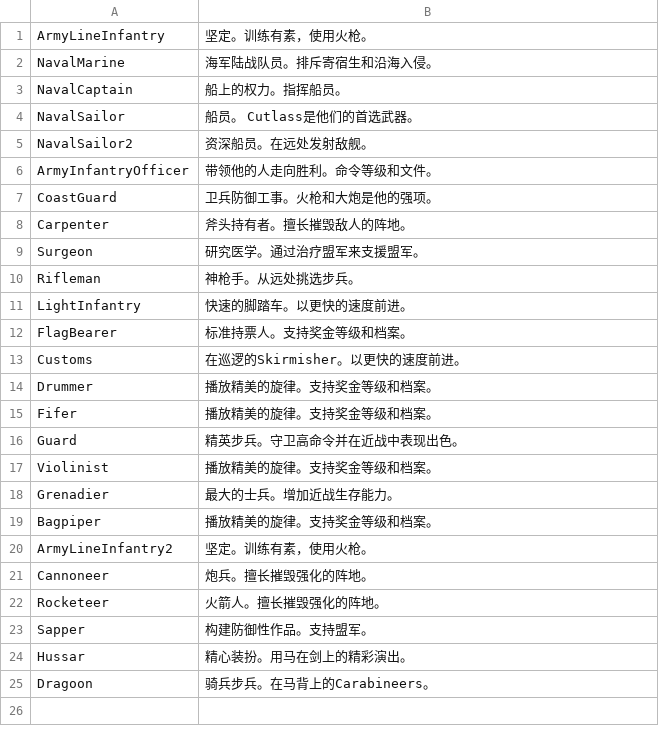
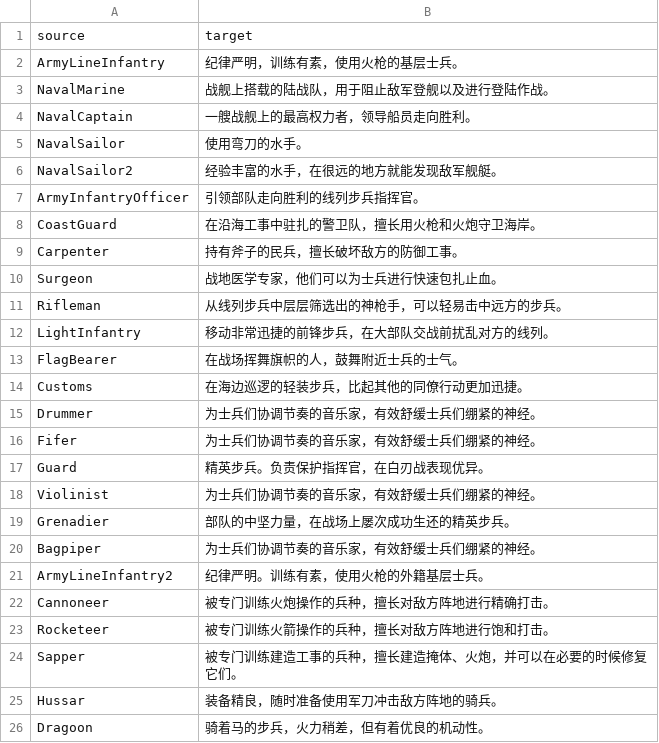
Before and after one commit to liuyuran/HoldfastTranslate, a CSV file: PlayerClassDescriptions-zh_CN.csv, drawn as a sheet.

Commit message:
Translated using Weblate (Chinese (Simplified))
Currently translated at 100.0% (25 of 25 strings)

Translation: holdfast/PlayerClassDescriptions
Translate-URL: http://weblate.chaotic-quantum.site/projects/holdfast/playerclassdescriptions/zh_Hans/

```diff
--- a/PlayerClassDescriptions-zh_CN.csv
+++ b/PlayerClassDescriptions-zh_CN.csv
@@ -1,25 +1,26 @@
-ArmyLineInfantry,坚定。训练有素，使用火枪。
-NavalMarine,海军陆战队员。排斥寄宿生和沿海入侵。
-NavalCaptain,船上的权力。指挥船员。
-NavalSailor,船员。 Cutlass是他们的首选武器。
-NavalSailor2,资深船员。在远处发射敌舰。
-ArmyInfantryOfficer,带领他的人走向胜利。命令等级和文件。
-CoastGuard,卫兵防御工事。火枪和大炮是他的强项。
-Carpenter,斧头持有者。擅长摧毁敌人的阵地。
-Surgeon,研究医学。通过治疗盟军来支援盟军。
-Rifleman,神枪手。从远处挑选步兵。
-LightInfantry,快速的脚踏车。以更快的速度前进。
-FlagBearer,标准持票人。支持奖金等级和档案。
-Customs,在巡逻的Skirmisher。以更快的速度前进。
-Drummer,播放精美的旋律。支持奖金等级和档案。
-Fifer,播放精美的旋律。支持奖金等级和档案。
-Guard,精英步兵。守卫高命令并在近战中表现出色。
-Violinist,播放精美的旋律。支持奖金等级和档案。
-Grenadier,最大的士兵。增加近战生存能力。
-Bagpiper,播放精美的旋律。支持奖金等级和档案。
-ArmyLineInfantry2,坚定。训练有素，使用火枪。
-Cannoneer,炮兵。擅长摧毁强化的阵地。
-Rocketeer,火箭人。擅长摧毁强化的阵地。
-Sapper,构建防御性作品。支持盟军。
-Hussar,精心装扮。用马在剑上的精彩演出。
-Dragoon,骑兵步兵。在马背上的Carabineers。
+"source","target"
+"ArmyLineInfantry","纪律严明，训练有素，使用火枪的基层士兵。"
+"NavalMarine","战舰上搭载的陆战队，用于阻止敌军登舰以及进行登陆作战。"
+"NavalCaptain","一艘战舰上的最高权力者，领导船员走向胜利。"
+"NavalSailor","使用弯刀的水手。"
+"NavalSailor2","经验丰富的水手，在很远的地方就能发现敌军舰艇。"
+"ArmyInfantryOfficer","引领部队走向胜利的线列步兵指挥官。"
+"CoastGuard","在沿海工事中驻扎的警卫队，擅长用火枪和火炮守卫海岸。"
+"Carpenter","持有斧子的民兵，擅长破坏敌方的防御工事。"
+"Surgeon","战地医学专家，他们可以为士兵进行快速包扎止血。"
+"Rifleman","从线列步兵中层层筛选出的神枪手，可以轻易击中远方的步兵。"
+"LightInfantry","移动非常迅捷的前锋步兵，在大部队交战前扰乱对方的线列。"
+"FlagBearer","在战场挥舞旗帜的人，鼓舞附近士兵的士气。"
+"Customs","在海边巡逻的轻装步兵，比起其他的同僚行动更加迅捷。"
+"Drummer","为士兵们协调节奏的音乐家，有效舒缓士兵们绷紧的神经。"
+"Fifer","为士兵们协调节奏的音乐家，有效舒缓士兵们绷紧的神经。"
+"Guard","精英步兵。负责保护指挥官，在白刃战表现优异。"
+"Violinist","为士兵们协调节奏的音乐家，有效舒缓士兵们绷紧的神经。"
+"Grenadier","部队的中坚力量，在战场上屡次成功生还的精英步兵。"
+"Bagpiper","为士兵们协调节奏的音乐家，有效舒缓士兵们绷紧的神经。"
+"ArmyLineInfantry2","纪律严明。训练有素，使用火枪的外籍基层士兵。"
+"Cannoneer","被专门训练火炮操作的兵种，擅长对敌方阵地进行精确打击。"
+"Rocketeer","被专门训练火箭操作的兵种，擅长对敌方阵地进行饱和打击。"
+"Sapper","被专门训练建造工事的兵种，擅长建造掩体、火炮，并可以在必要的时候修复它们。"
+"Hussar","装备精良，随时准备使用军刀冲击敌方阵地的骑兵。"
+"Dragoon","骑着马的步兵，火力稍差，但有着优良的机动性。"
```
